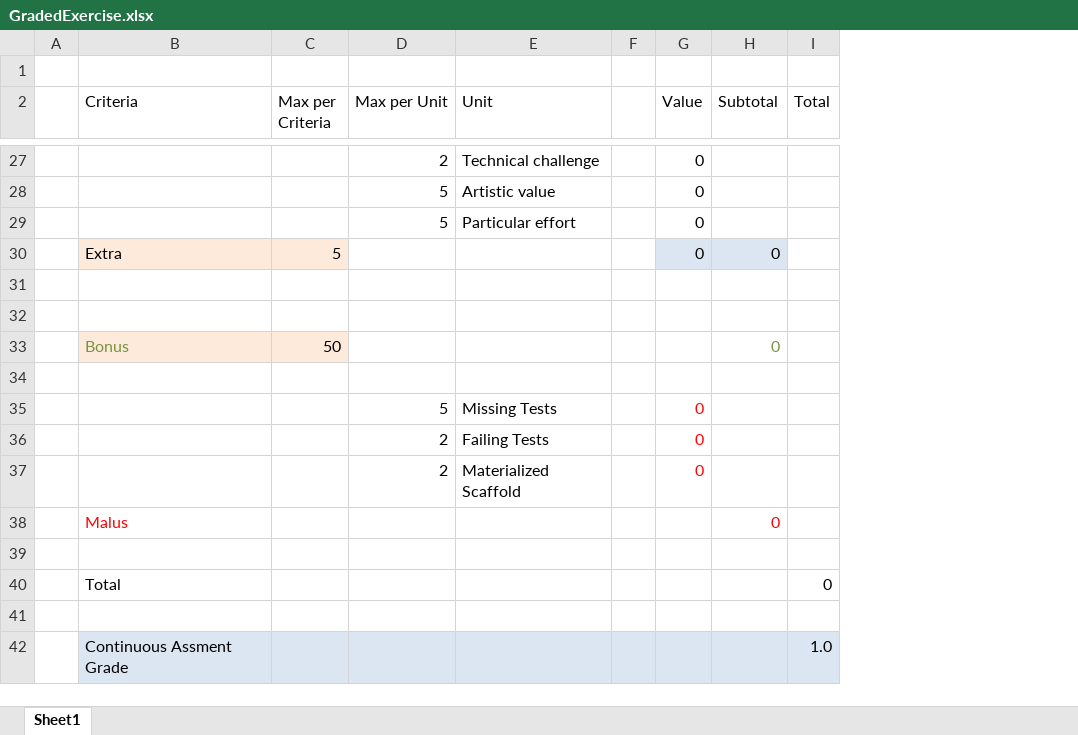
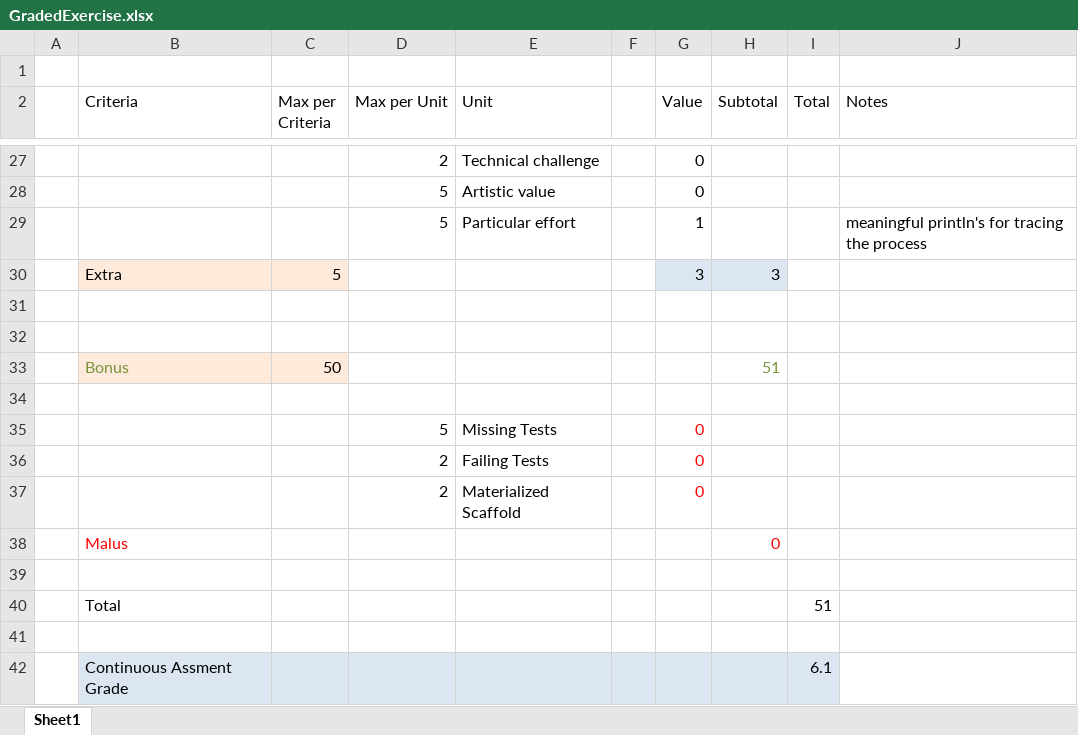
Before and after one commit to cintoros/who-wants-to-be-a-millionaire, an Excel workbook: GradedExercise.xlsx, sheet Sheet1, drawn as a sheet; only a part is shown, gaps mark what is left out; values as stored, in another font and other column widths than the file's, no borders; the diff covers the shown part only; the diff names each change by its address in the sheet, - before the commit and + after, or states it on an @@ line.

```diff
--- a/GradedExercise.xlsx (sheet Sheet1)
+++ b/GradedExercise.xlsx (sheet Sheet1)
+column J (Notes), row 29: meaningful println's for tracing the process
-G29 (Value): 0
+G29 (Value): 1
-G30 (Value): 0
+G30 (Value): 3
-H30 (Subtotal): 0
+H30 (Subtotal): 3
-H33 (Subtotal): 0
+H33 (Subtotal): 51
-I40 (Total): 0
+I40 (Total): 51
-I42 (Total): 1.0
+I42 (Total): 6.1
```
Also changed, not shown: 22 edited cells elsewhere in this sheet, 1 other file.
